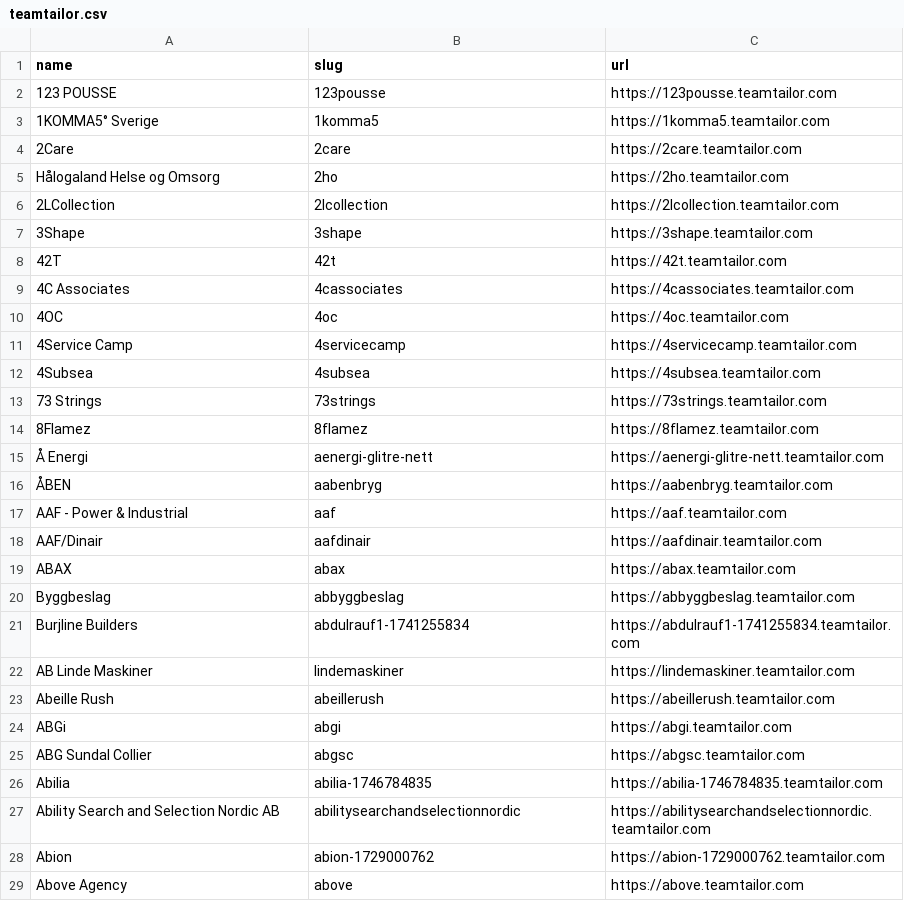
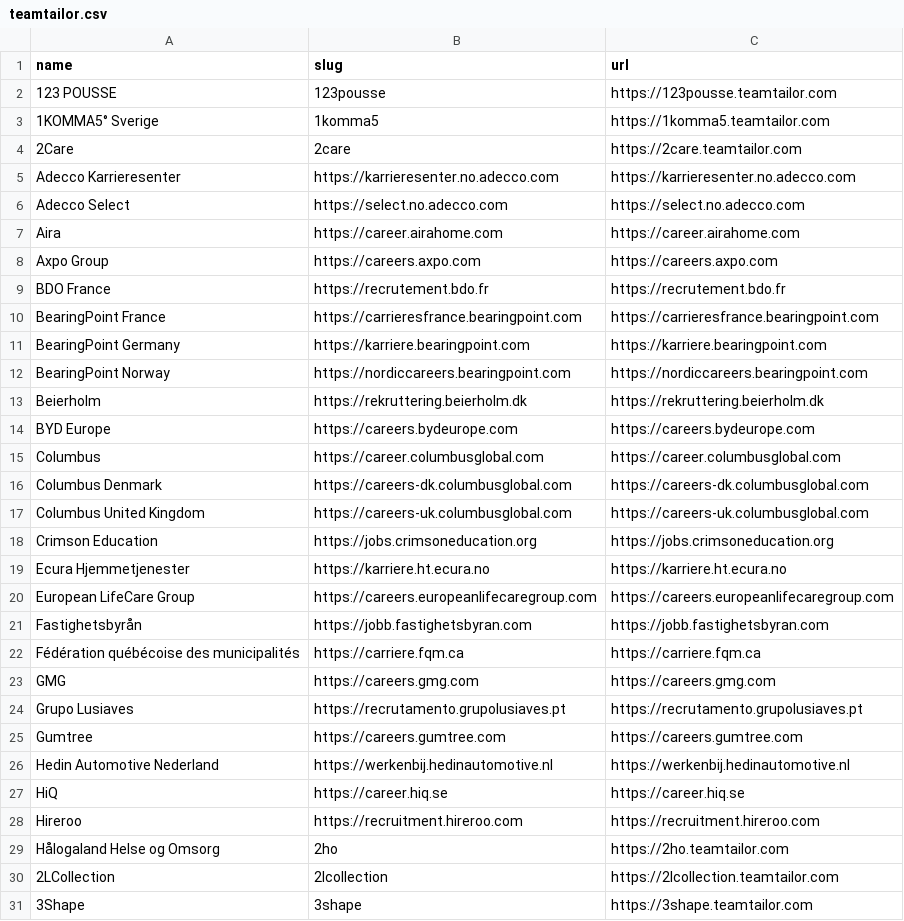
Before and after one commit to kalil0321/ats-scrapers, a CSV file: ats-companies/teamtailor.csv, drawn as a sheet; only a part is shown; the shorter side is filled out with more unchanged rows; the diff covers the shown part only.

```diff
--- a/ats-companies/teamtailor.csv
+++ b/ats-companies/teamtailor.csv
@@ -4,2 +4,26 @@ name,slug,url
 2Care,2care,https://2care.teamtailor.com
+Adecco Karrieresenter,https://karrieresenter.no.adecco.com,https://karrieresenter.no.adecco.com
+Adecco Select,https://select.no.adecco.com,https://select.no.adecco.com
+Aira,https://career.airahome.com,https://career.airahome.com
+Axpo Group,https://careers.axpo.com,https://careers.axpo.com
+BDO France,https://recrutement.bdo.fr,https://recrutement.bdo.fr
+BearingPoint France,https://carrieresfrance.bearingpoint.com,https://carrieresfrance.bearingpoint.com
+BearingPoint Germany,https://karriere.bearingpoint.com,https://karriere.bearingpoint.com
+BearingPoint Norway,https://nordiccareers.bearingpoint.com,https://nordiccareers.bearingpoint.com
+Beierholm,https://rekruttering.beierholm.dk,https://rekruttering.beierholm.dk
+BYD Europe,https://careers.bydeurope.com,https://careers.bydeurope.com
+Columbus,https://career.columbusglobal.com,https://career.columbusglobal.com
+Columbus Denmark,https://careers-dk.columbusglobal.com,https://careers-dk.columbusglobal.com
+Columbus United Kingdom,https://careers-uk.columbusglobal.com,https://careers-uk.columbusglobal.com
+Crimson Education,https://jobs.crimsoneducation.org,https://jobs.crimsoneducation.org
+Ecura Hjemmetjenester,https://karriere.ht.ecura.no,https://karriere.ht.ecura.no
+European LifeCare Group,https://careers.europeanlifecaregroup.com,https://careers.europeanlifecaregroup.com
+Fastighetsbyrån,https://jobb.fastighetsbyran.com,https://jobb.fastighetsbyran.com
+Fédération québécoise des municipalités,https://carriere.fqm.ca,https://carriere.fqm.ca
+GMG,https://careers.gmg.com,https://careers.gmg.com
+Grupo Lusiaves,https://recrutamento.grupolusiaves.pt,https://recrutamento.grupolusiaves.pt
+Gumtree,https://careers.gumtree.com,https://careers.gumtree.com
+Hedin Automotive Nederland,https://werkenbij.hedinautomotive.nl,https://werkenbij.hedinautomotive.nl
+HiQ,https://career.hiq.se,https://career.hiq.se
+Hireroo,https://recruitment.hireroo.com,https://recruitment.hireroo.com
 Hålogaland Helse og Omsorg,2ho,https://2ho.teamtailor.com
```
Also changed, not shown: 32 added rows elsewhere in this file.
